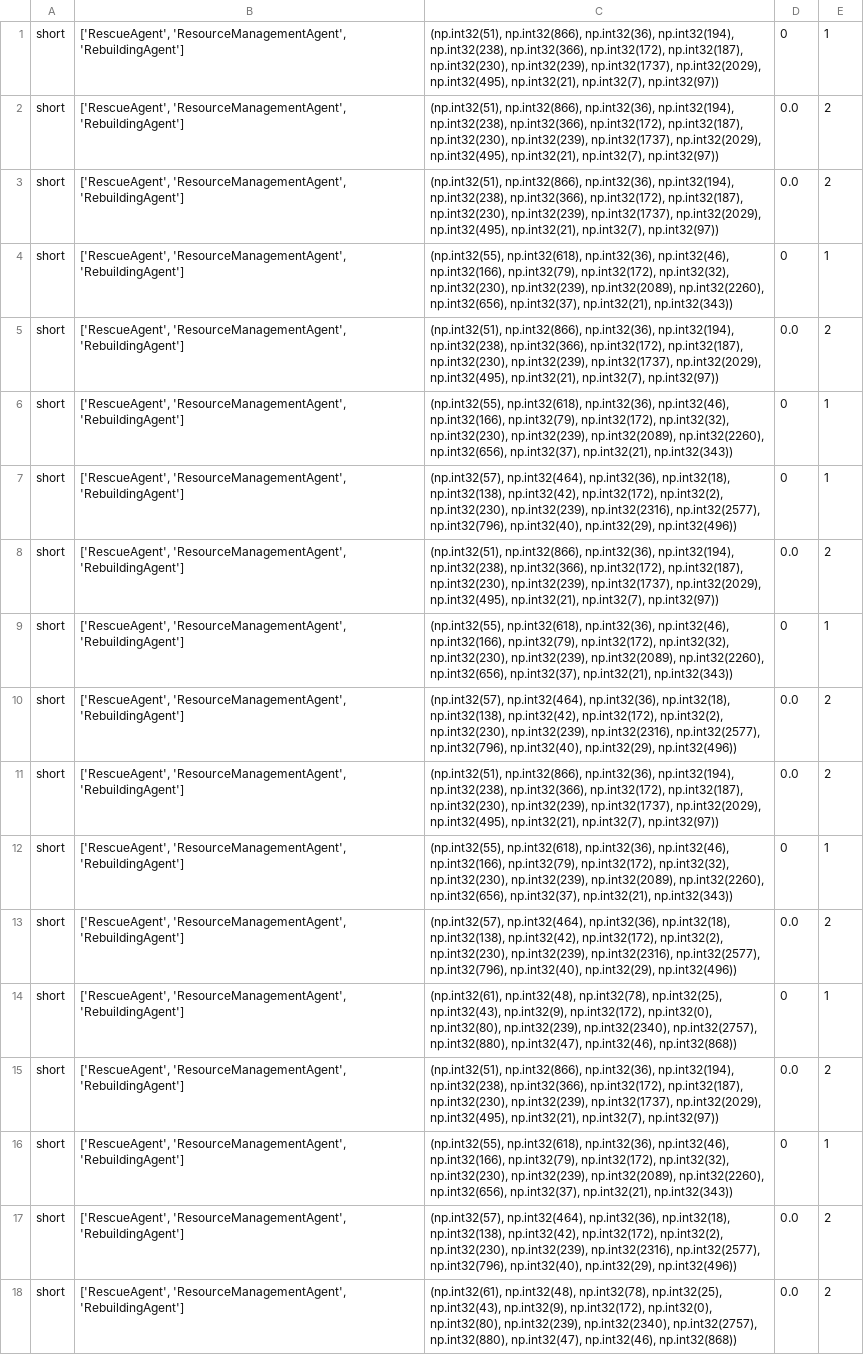
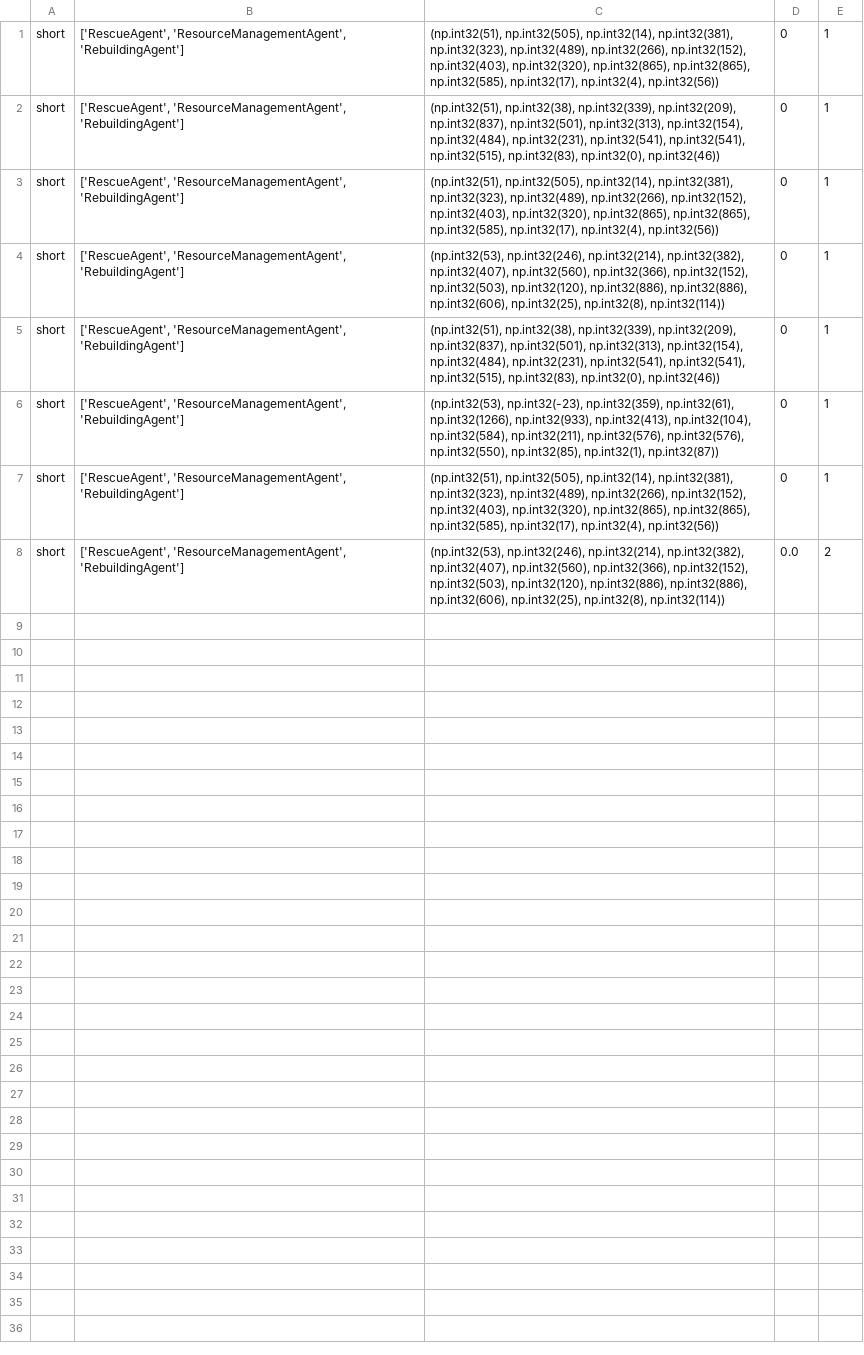
Before and after one commit to TZ-WYmail/LLM-MAS, a CSV file: memory/GovernmentAgent.csv, drawn as a sheet; removed rows and columns are numbered as before the commit, all else as after; the diff names each change by its address in the sheet, - before the commit and + after, or states it on an @@ line.

```diff
--- a/memory/GovernmentAgent.csv
+++ b/memory/GovernmentAgent.csv
-C1: (np.int32(51), np.int32(866), np.int32(36), np.int32(194), np.int32(238), np.int32(366), np.int32(172), np.int32(187), np.int32(230), np.int32(239), np.int32(1737), np.int32(2029), np.int32(495), np.int32(21), np.int32(7), np.int32(97))
+C1: (np.int32(51), np.int32(505), np.int32(14), np.int32(381), np.int32(323), np.int32(489), np.int32(266), np.int32(152), np.int32(403), np.int32(320), np.int32(865), np.int32(865), np.int32(585), np.int32(17), np.int32(4), np.int32(56))
-row 2: short | ['RescueAgent', 'ResourceManagementAgent', 'RebuildingAgent'] | (np.int32(51), np.int32(866), np.int32(36), np.int32(194), np.int32(238), np.int32(366), np.int32(172), np.int32(187), np.int32(230), np.int32(239), np.int32(1737), np.int32(2029), np.int32(495), np.int32(21), np.int32(7), np.int32(97)) | 0.0 | 2
-row 3: short | ['RescueAgent', 'ResourceManagementAgent', 'RebuildingAgent'] | (np.int32(51), np.int32(866), np.int32(36), np.int32(194), np.int32(238), np.int32(366), np.int32(172), np.int32(187), np.int32(230), np.int32(239), np.int32(1737), np.int32(2029), np.int32(495), np.int32(21), np.int32(7), np.int32(97)) | 0.0 | 2
-C2: (np.int32(55), np.int32(618), np.int32(36), np.int32(46), np.int32(166), np.int32(79), np.int32(172), np.int32(32), np.int32(230), np.int32(239), np.int32(2089), np.int32(2260), np.int32(656), np.int32(37), np.int32(21), np.int32(343))
+C2: (np.int32(51), np.int32(38), np.int32(339), np.int32(209), np.int32(837), np.int32(501), np.int32(313), np.int32(154), np.int32(484), np.int32(231), np.int32(541), np.int32(541), np.int32(515), np.int32(83), np.int32(0), np.int32(46))
-row 5: short | ['RescueAgent', 'ResourceManagementAgent', 'RebuildingAgent'] | (np.int32(51), np.int32(866), np.int32(36), np.int32(194), np.int32(238), np.int32(366), np.int32(172), np.int32(187), np.int32(230), np.int32(239), np.int32(1737), np.int32(2029), np.int32(495), np.int32(21), np.int32(7), np.int32(97)) | 0.0 | 2
-C3: (np.int32(55), np.int32(618), np.int32(36), np.int32(46), np.int32(166), np.int32(79), np.int32(172), np.int32(32), np.int32(230), np.int32(239), np.int32(2089), np.int32(2260), np.int32(656), np.int32(37), np.int32(21), np.int32(343))
+C3: (np.int32(51), np.int32(505), np.int32(14), np.int32(381), np.int32(323), np.int32(489), np.int32(266), np.int32(152), np.int32(403), np.int32(320), np.int32(865), np.int32(865), np.int32(585), np.int32(17), np.int32(4), np.int32(56))
-C4: (np.int32(57), np.int32(464), np.int32(36), np.int32(18), np.int32(138), np.int32(42), np.int32(172), np.int32(2), np.int32(230), np.int32(239), np.int32(2316), np.int32(2577), np.int32(796), np.int32(40), np.int32(29), np.int32(496))
+C4: (np.int32(53), np.int32(246), np.int32(214), np.int32(382), np.int32(407), np.int32(560), np.int32(366), np.int32(152), np.int32(503), np.int32(120), np.int32(886), np.int32(886), np.int32(606), np.int32(25), np.int32(8), np.int32(114))
-row 8: short | ['RescueAgent', 'ResourceManagementAgent', 'RebuildingAgent'] | (np.int32(51), np.int32(866), np.int32(36), np.int32(194), np.int32(238), np.int32(366), np.int32(172), np.int32(187), np.int32(230), np.int32(239), np.int32(1737), np.int32(2029), np.int32(495), np.int32(21), np.int32(7), np.int32(97)) | 0.0 | 2
-C5: (np.int32(55), np.int32(618), np.int32(36), np.int32(46), np.int32(166), np.int32(79), np.int32(172), np.int32(32), np.int32(230), np.int32(239), np.int32(2089), np.int32(2260), np.int32(656), np.int32(37), np.int32(21), np.int32(343))
+C5: (np.int32(51), np.int32(38), np.int32(339), np.int32(209), np.int32(837), np.int32(501), np.int32(313), np.int32(154), np.int32(484), np.int32(231), np.int32(541), np.int32(541), np.int32(515), np.int32(83), np.int32(0), np.int32(46))
-row 10: short | ['RescueAgent', 'ResourceManagementAgent', 'RebuildingAgent'] | (np.int32(57), np.int32(464), np.int32(36), np.int32(18), np.int32(138), np.int32(42), np.int32(172), np.int32(2), np.int32(230), np.int32(239), np.int32(2316), np.int32(2577), np.int32(796), np.int32(40), np.int32(29), np.int32(496)) | 0.0 | 2
-row 11: short | ['RescueAgent', 'ResourceManagementAgent', 'RebuildingAgent'] | (np.int32(51), np.int32(866), np.int32(36), np.int32(194), np.int32(238), np.int32(366), np.int32(172), np.int32(187), np.int32(230), np.int32(239), np.int32(1737), np.int32(2029), np.int32(495), np.int32(21), np.int32(7), np.int32(97)) | 0.0 | 2
-C6: (np.int32(55), np.int32(618), np.int32(36), np.int32(46), np.int32(166), np.int32(79), np.int32(172), np.int32(32), np.int32(230), np.int32(239), np.int32(2089), np.int32(2260), np.int32(656), np.int32(37), np.int32(21), np.int32(343))
+C6: (np.int32(53), np.int32(-23), np.int32(359), np.int32(61), np.int32(1266), np.int32(933), np.int32(413), np.int32(104), np.int32(584), np.int32(211), np.int32(576), np.int32(576), np.int32(550), np.int32(85), np.int32(1), np.int32(87))
-row 13: short | ['RescueAgent', 'ResourceManagementAgent', 'RebuildingAgent'] | (np.int32(57), np.int32(464), np.int32(36), np.int32(18), np.int32(138), np.int32(42), np.int32(172), np.int32(2), np.int32(230), np.int32(239), np.int32(2316), np.int32(2577), np.int32(796), np.int32(40), np.int32(29), np.int32(496)) | 0.0 | 2
-row 14: short | ['RescueAgent', 'ResourceManagementAgent', 'RebuildingAgent'] | (np.int32(61), np.int32(48), np.int32(78), np.int32(25), np.int32(43), np.int32(9), np.int32(172), np.int32(0), np.int32(80), np.int32(239), np.int32(2340), np.int32(2757), np.int32(880), np.int32(47), np.int32(46), np.int32(868)) | 0 | 1
-row 15: short | ['RescueAgent', 'ResourceManagementAgent', 'RebuildingAgent'] | (np.int32(51), np.int32(866), np.int32(36), np.int32(194), np.int32(238), np.int32(366), np.int32(172), np.int32(187), np.int32(230), np.int32(239), np.int32(1737), np.int32(2029), np.int32(495), np.int32(21), np.int32(7), np.int32(97)) | 0.0 | 2
-C7: (np.int32(55), np.int32(618), np.int32(36), np.int32(46), np.int32(166), np.int32(79), np.int32(172), np.int32(32), np.int32(230), np.int32(239), np.int32(2089), np.int32(2260), np.int32(656), np.int32(37), np.int32(21), np.int32(343))
+C7: (np.int32(51), np.int32(505), np.int32(14), np.int32(381), np.int32(323), np.int32(489), np.int32(266), np.int32(152), np.int32(403), np.int32(320), np.int32(865), np.int32(865), np.int32(585), np.int32(17), np.int32(4), np.int32(56))
-row 17: short | ['RescueAgent', 'ResourceManagementAgent', 'RebuildingAgent'] | (np.int32(57), np.int32(464), np.int32(36), np.int32(18), np.int32(138), np.int32(42), np.int32(172), np.int32(2), np.int32(230), np.int32(239), np.int32(2316), np.int32(2577), np.int32(796), np.int32(40), np.int32(29), np.int32(496)) | 0.0 | 2
-C8: (np.int32(61), np.int32(48), np.int32(78), np.int32(25), np.int32(43), np.int32(9), np.int32(172), np.int32(0), np.int32(80), np.int32(239), np.int32(2340), np.int32(2757), np.int32(880), np.int32(47), np.int32(46), np.int32(868))
+C8: (np.int32(53), np.int32(246), np.int32(214), np.int32(382), np.int32(407), np.int32(560), np.int32(366), np.int32(152), np.int32(503), np.int32(120), np.int32(886), np.int32(886), np.int32(606), np.int32(25), np.int32(8), np.int32(114))
```
Also changed, not shown: memory/RebuildingAgent.csv, memory/RescueAgent.csv, 8 other files.
